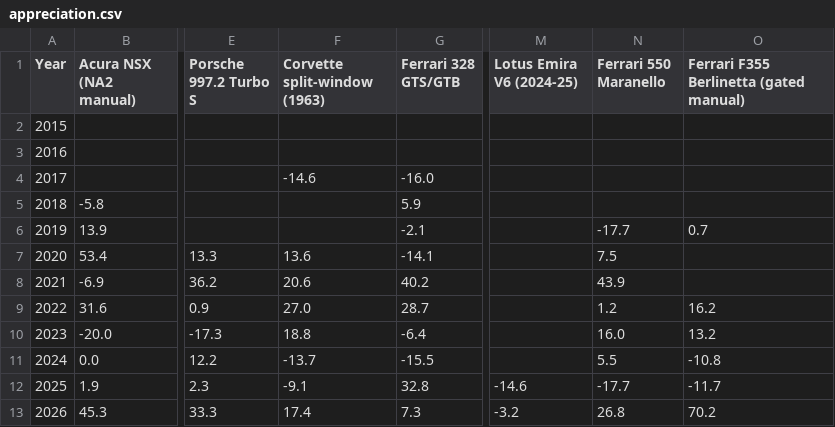
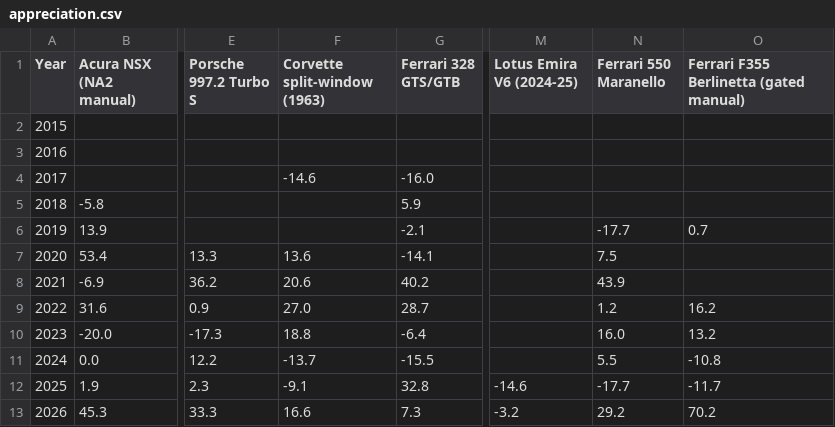
Before and after one commit to hlash99/car-value-tracker, a CSV file: appreciation.csv, drawn as a sheet; only a part is shown, gaps mark what is left out; the diff names each change by its address in the sheet, - before the commit and + after, or states it on an @@ line.

```diff
--- a/appreciation.csv
+++ b/appreciation.csv
-F13 (Corvette split-window (1963)): 17.4
+F13 (Corvette split-window (1963)): 16.6
-N13 (Ferrari 550 Maranello): 26.8
+N13 (Ferrari 550 Maranello): 29.2
```
Also changed, not shown: 2 other files.
